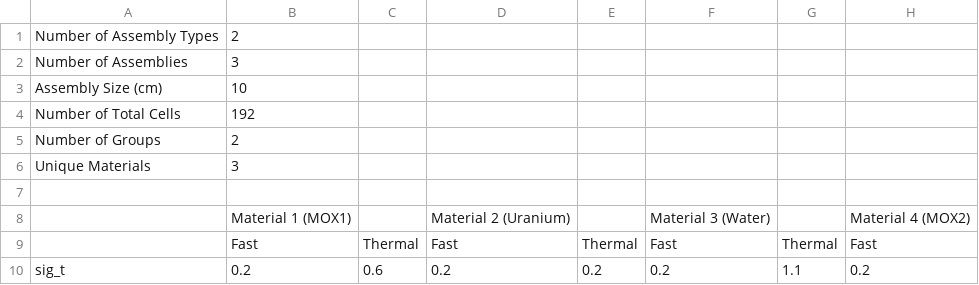
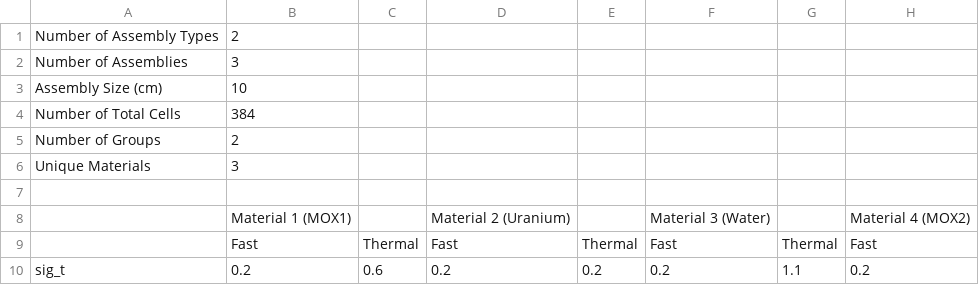
Before and after one commit to aaronjamesreynolds/NoQuD, a CSV file: NoQuD/HomogeneousSolve/assembly_info_test.csv, drawn as a sheet; only a part is shown; the diff names each change by its address in the sheet, - before the commit and + after, or states it on an @@ line.

Commit message:
Edited tests, started documenting.

```diff
--- a/NoQuD/HomogeneousSolve/assembly_info_test.csv
+++ b/NoQuD/HomogeneousSolve/assembly_info_test.csv
-B4: 192
+B4: 384
```
Also changed, not shown: NoQuD/homogenize/assembly_info_test.csv, 3 other files.
